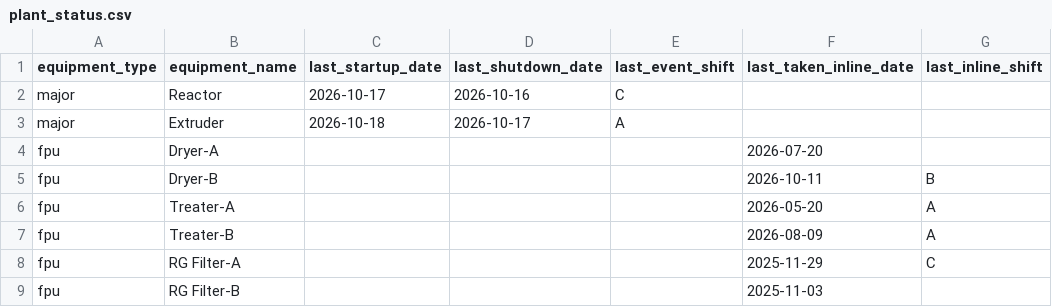
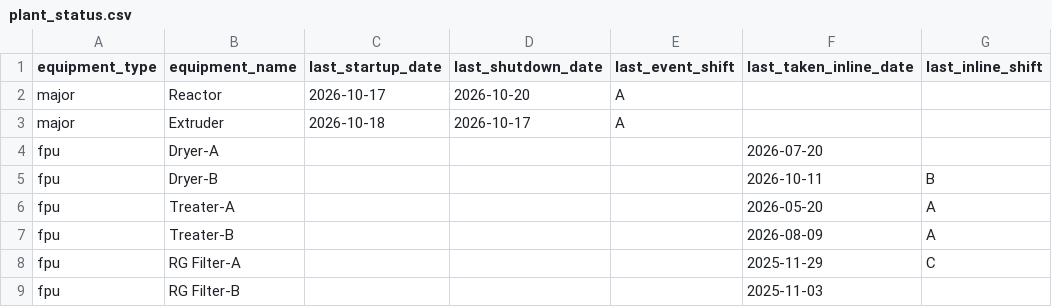
Before and after one commit to debajitd1292/ppu, a CSV file: updates/plant_status.csv, drawn as a sheet; only a part is shown; the diff names each change by its address in the sheet, - before the commit and + after, or states it on an @@ line.

Commit message:
Update plant_status.csv

```diff
--- a/updates/plant_status.csv
+++ b/updates/plant_status.csv
-D2 (last_shutdown_date): 2026-10-16
+D2 (last_shutdown_date): 2026-10-20
-E2 (last_event_shift): C
+E2 (last_event_shift): A
```
